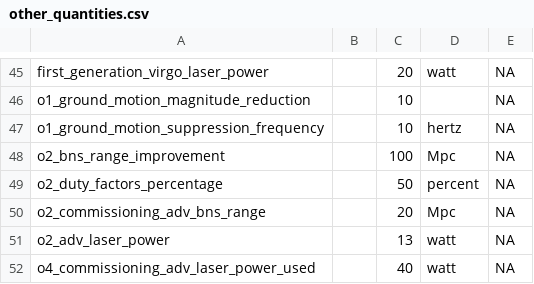
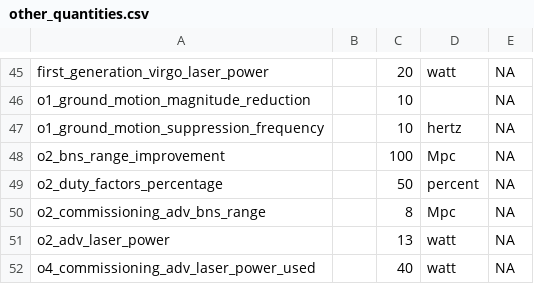
Before and after one commit to jack-heinzel/phd-thesis, a CSV file: thesis/chapter_7/gwtc-common-files/data/other_quantities.csv, drawn as a sheet; only a part is shown, gaps mark what is left out.

```diff
--- a/thesis/chapter_7/gwtc-common-files/data/other_quantities.csv
+++ b/thesis/chapter_7/gwtc-common-files/data/other_quantities.csv
@@ -49,3 +49,3 @@ o2_bns_range_improvement, , 100, Mpc, NA
 o2_duty_factors_percentage, , 50, percent, NA
-o2_commissioning_adv_bns_range, , 20, Mpc, NA
+o2_commissioning_adv_bns_range, , 8, Mpc, NA
 o2_adv_laser_power, , 13, watt, NA
```
Also changed, not shown: thesis/chapter_7/gwtc-common-files/data/datetimes.csv, thesis/chapter_7/gwtc-common-files/data/dutycycle_quantities.csv, 22 other files.
